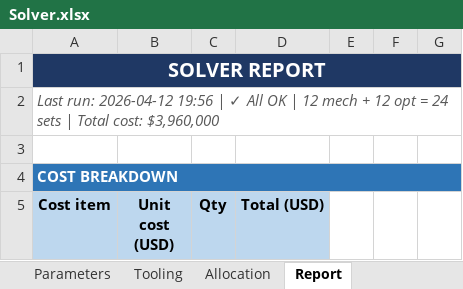
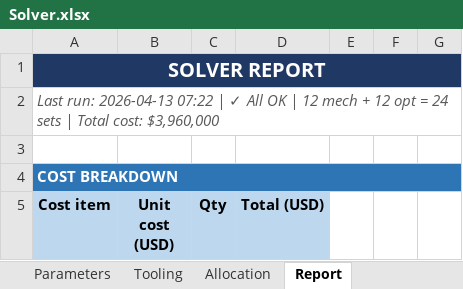
Before and after one commit to r03in/LineToolingOptimization, an Excel workbook: Solver.xlsx, sheet Report, drawn as a sheet; only a part is shown; values as stored, in another font and other column widths than the file's, no borders; the diff names each change by its address in the sheet, - before the commit and + after, or states it on an @@ line.

```diff
--- a/Solver.xlsx (sheet Report)
+++ b/Solver.xlsx (sheet Report)
-A2 (Cost item): Last run: 2026-04-12 19:56 | ✓…
+A2 (Cost item): Last run: 2026-04-13 07:22 | ✓…
```
Also changed, not shown: sheet Allocation, Simple.xlsx.
